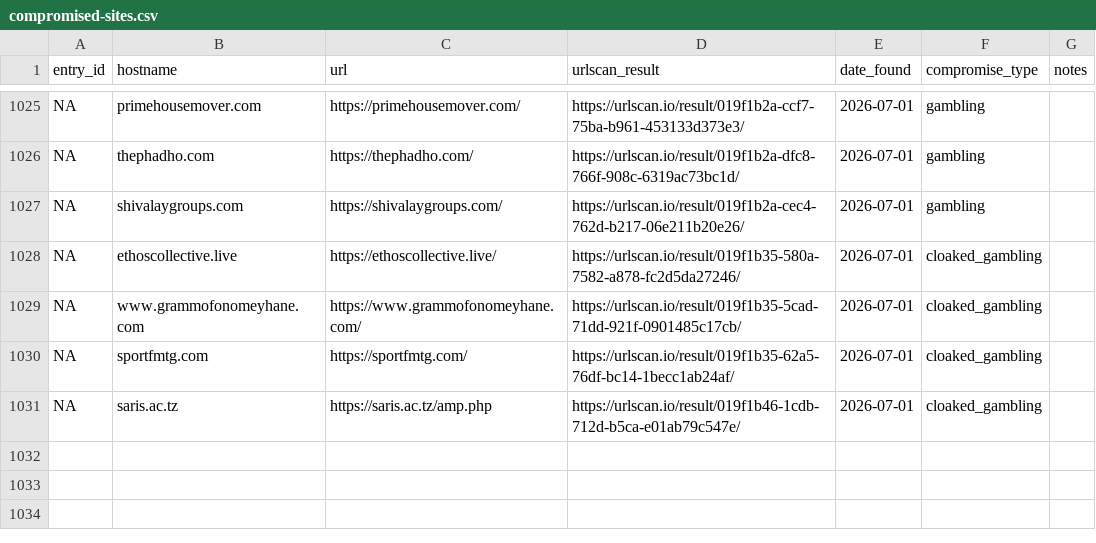
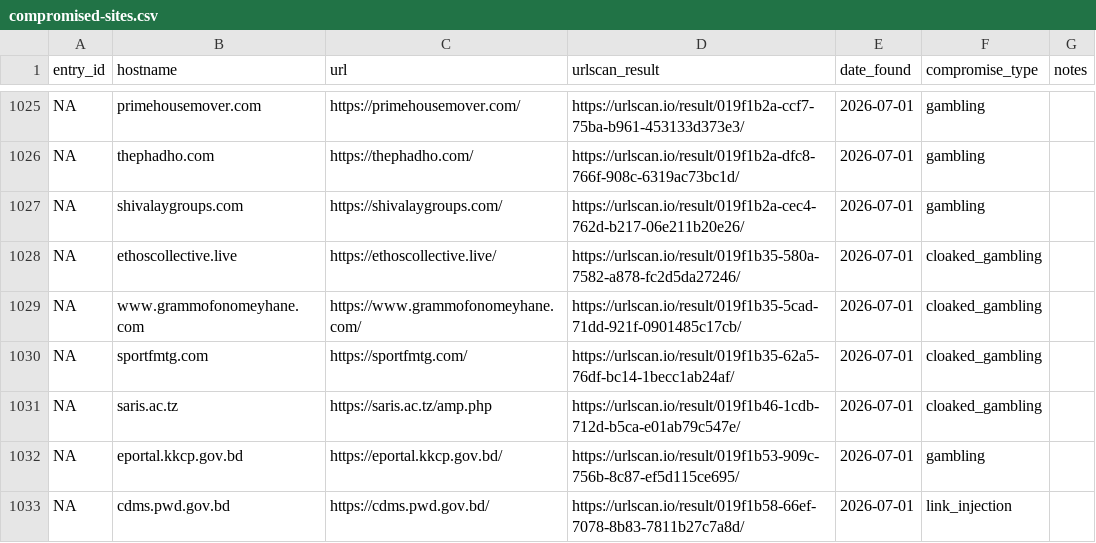
Before and after one commit to battlingamazons/compromised-sites-tracker, a CSV file: compromised-sites.csv, drawn as a sheet; only a part is shown, gaps mark what is left out; the diff names each change by its address in the sheet, - before the commit and + after, or states it on an @@ line.

Commit message:
Update compromised-sites.csv

```diff
--- a/compromised-sites.csv
+++ b/compromised-sites.csv
+row 1032: NA | eportal.kkcp.gov.bd | https://eportal.kkcp.gov.bd/ | https://urlscan.io/result/019f1b53-909c-756b-8c87-ef5d115ce695/ | 2026-07-01 | gambling
+row 1033: NA | cdms.pwd.gov.bd | https://cdms.pwd.gov.bd/ | https://urlscan.io/result/019f1b58-66ef-7078-8b83-7811b27c7a8d/ | 2026-07-01 | link_injection
```
